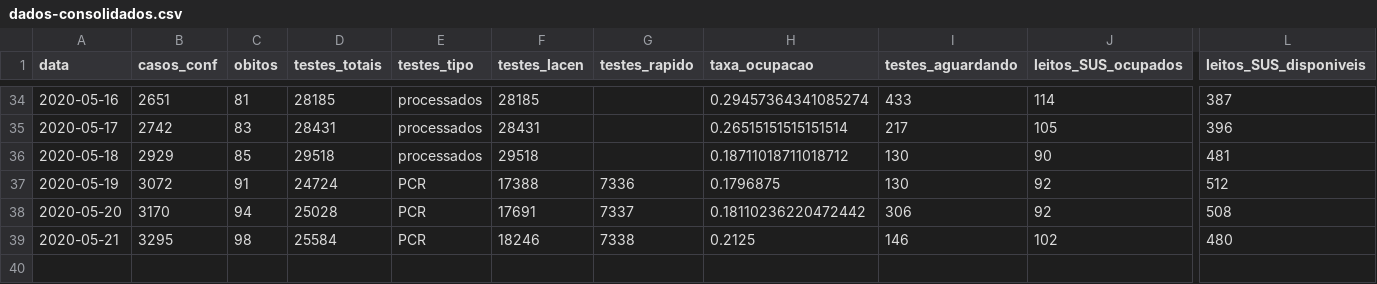
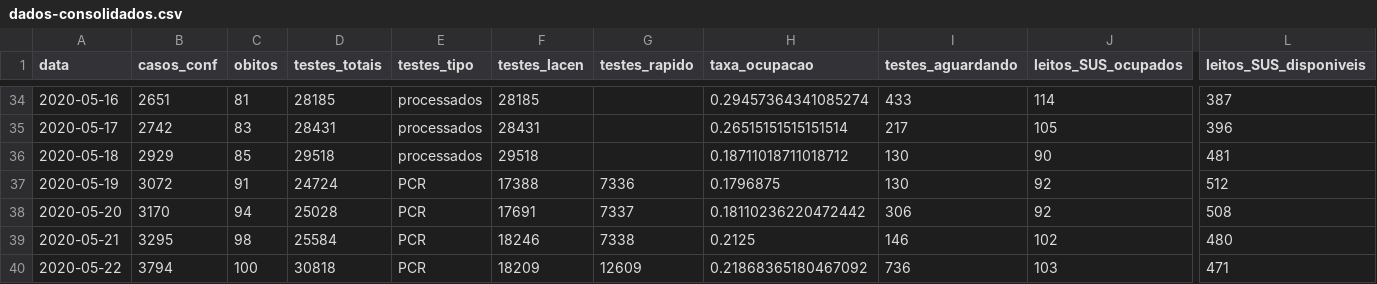
Before and after one commit to LFBossa/covid19-sc-leitos, a CSV file: dados-consolidados.csv, drawn as a sheet; only a part is shown, gaps mark what is left out; rows hold the shown columns only; the diff names each change by its address in the sheet, - before the commit and + after, or states it on an @@ line.

Commit message:
Dados atualizados 24/05

```diff
--- a/dados-consolidados.csv
+++ b/dados-consolidados.csv
+row 40: 2020-05-22 | 3794 | 100 | 30818 | PCR | 18209 | 12609 | 0.21868365180467092 | 736 | 103 | 471
```
